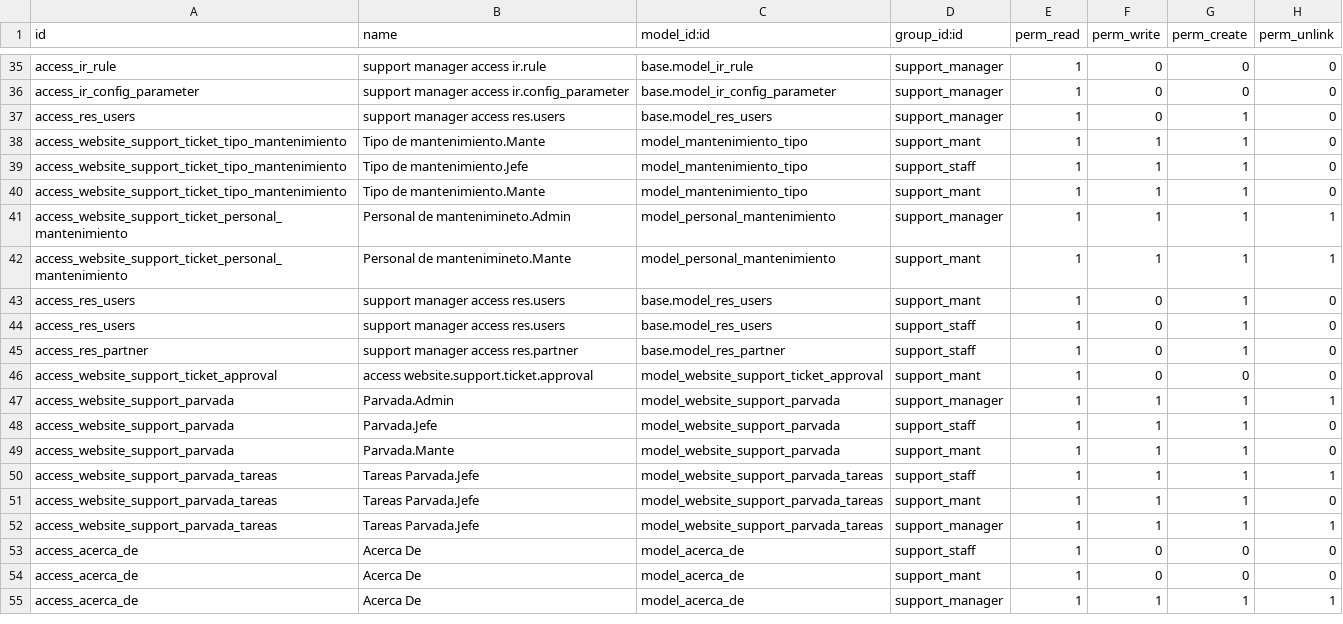
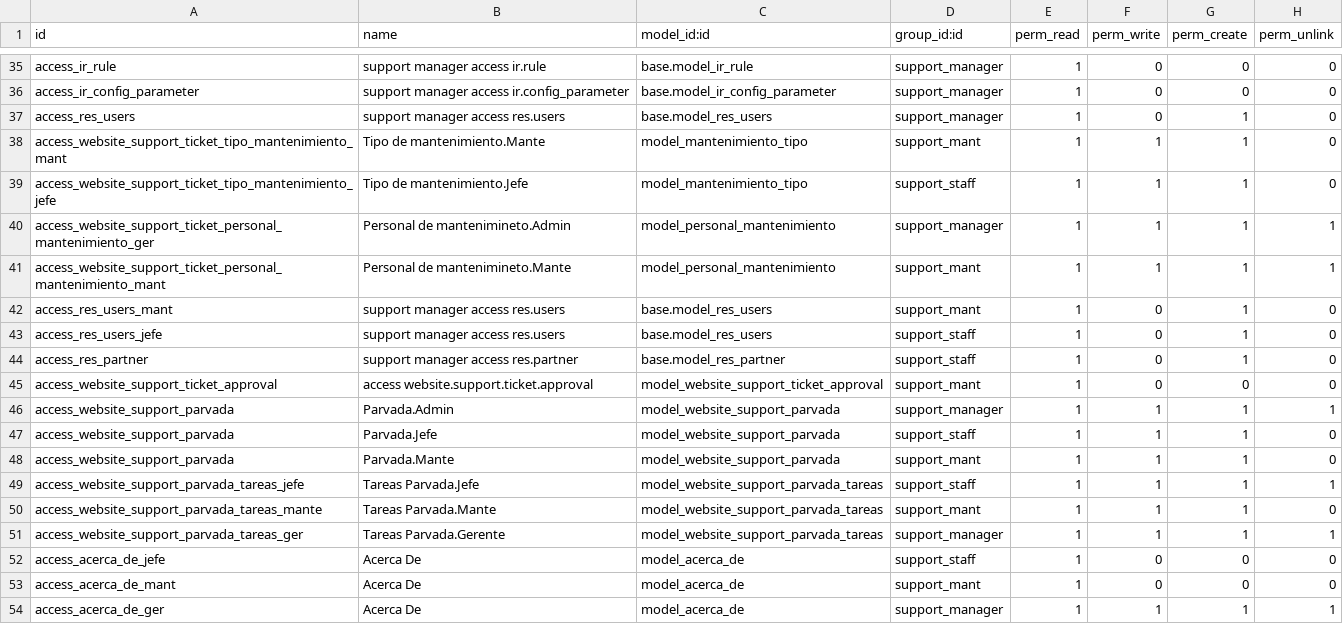
Before and after one commit to MarcoGonzalezE/Mantenimiento-Ticket, a CSV file: website_support/security/ir.model.access.csv, drawn as a sheet; only a part is shown, gaps mark what is left out.

```diff
--- a/website_support/security/ir.model.access.csv
+++ b/website_support/security/ir.model.access.csv
@@ -37,9 +37,8 @@ access_ir_config_parameter,support manager access ir.config_parameter,base.model
 access_res_users,support manager access res.users,base.model_res_users,support_manager,1,0,1,0
-access_website_support_ticket_tipo_mantenimiento,Tipo de mantenimiento.Mante,model_mantenimiento_tipo,support_mant,1,1,1,0
-access_website_support_ticket_tipo_mantenimiento,Tipo de mantenimiento.Jefe,model_mantenimiento_tipo,support_staff,1,1,1,0
-access_website_support_ticket_tipo_mantenimiento,Tipo de mantenimiento.Mante,model_mantenimiento_tipo,support_mant,1,1,1,0
-access_website_support_ticket_personal_mantenimiento,Personal de mantenimineto.Admin,model_personal_mantenimiento,support_manager,1,1,1,1
-access_website_support_ticket_personal_mantenimiento,Personal de mantenimineto.Mante,model_personal_mantenimiento,support_mant,1,1,1,1
-access_res_users,support manager access res.users,base.model_res_users,support_mant,1,0,1,0
-access_res_users,support manager access res.users,base.model_res_users,support_staff,1,0,1,0
+access_website_support_ticket_tipo_mantenimiento_mant,Tipo de mantenimiento.Mante,model_mantenimiento_tipo,support_mant,1,1,1,0
+access_website_support_ticket_tipo_mantenimiento_jefe,Tipo de mantenimiento.Jefe,model_mantenimiento_tipo,support_staff,1,1,1,0
+access_website_support_ticket_personal_mantenimiento_ger,Personal de mantenimineto.Admin,model_personal_mantenimiento,support_manager,1,1,1,1
+access_website_support_ticket_personal_mantenimiento_mant,Personal de mantenimineto.Mante,model_personal_mantenimiento,support_mant,1,1,1,1
+access_res_users_mant,support manager access res.users,base.model_res_users,support_mant,1,0,1,0
+access_res_users_jefe,support manager access res.users,base.model_res_users,support_staff,1,0,1,0
 access_res_partner,support manager access res.partner,base.model_res_partner,support_staff,1,0,1,0
@@ -49,7 +48,7 @@ access_website_support_parvada,Parvada.Jefe,model_website_support_parvada,suppor
 access_website_support_parvada,Parvada.Mante,model_website_support_parvada,support_mant,1,1,1,0
-access_website_support_parvada_tareas,Tareas Parvada.Jefe,model_website_support_parvada_tareas,support_staff,1,1,1,1
-access_website_support_parvada_tareas,Tareas Parvada.Jefe,model_website_support_parvada_tareas,support_mant,1,1,1,0
-access_website_support_parvada_tareas,Tareas Parvada.Jefe,model_website_support_parvada_tareas,support_manager,1,1,1,1
-access_acerca_de,Acerca De,model_acerca_de,support_staff,1,0,0,0
-access_acerca_de,Acerca De,model_acerca_de,support_mant,1,0,0,0
-access_acerca_de,Acerca De,model_acerca_de,support_manager,1,1,1,1
+access_website_support_parvada_tareas_jefe,Tareas Parvada.Jefe,model_website_support_parvada_tareas,support_staff,1,1,1,1
+access_website_support_parvada_tareas_mante,Tareas Parvada.Mante,model_website_support_parvada_tareas,support_mant,1,1,1,0
+access_website_support_parvada_tareas_ger,Tareas Parvada.Gerente,model_website_support_parvada_tareas,support_manager,1,1,1,1
+access_acerca_de_jefe,Acerca De,model_acerca_de,support_staff,1,0,0,0
+access_acerca_de_mant,Acerca De,model_acerca_de,support_mant,1,0,0,0
+access_acerca_de_ger,Acerca De,model_acerca_de,support_manager,1,1,1,1
```
Also changed, not shown: 2 other files.
